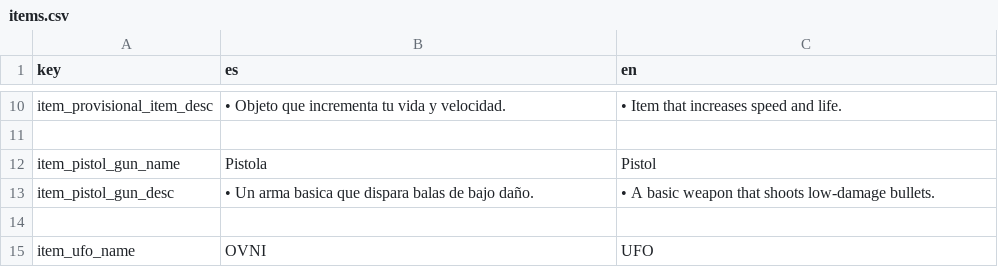
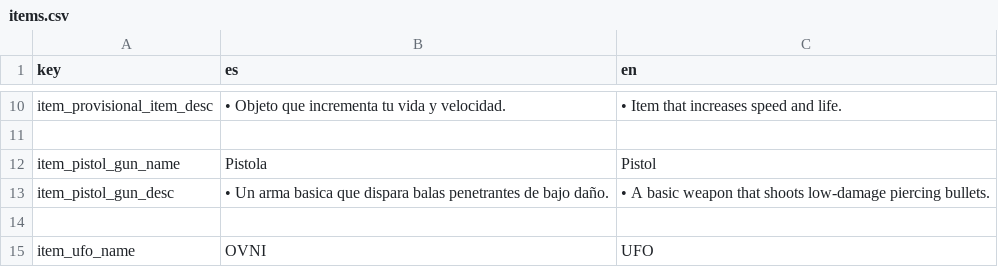
Before and after one commit to QuickHumilde/Alien-51-Escape-Mission, a CSV file: translations/items/items.csv, drawn as a sheet; only a part is shown, gaps mark what is left out.

Commit message:
Arreglo de obstaculo rompible, la bala de pistola es perforante y detalles de lampara

```diff
--- a/translations/items/items.csv
+++ b/translations/items/items.csv
@@ -12,3 +12,3 @@ item_provisional_item_desc,"• Objeto que incrementa tu vida y velocidad".,"•
 item_pistol_gun_name,"Pistola","Pistol"
-item_pistol_gun_desc,"• Un arma basica que dispara balas de bajo daño.","• A basic weapon that shoots low-damage bullets."
+item_pistol_gun_desc,"• Un arma basica que dispara balas penetrantes de bajo daño.","• A basic weapon that shoots low-damage piercing bullets."
 
```
Also changed, not shown: 31 other files.
